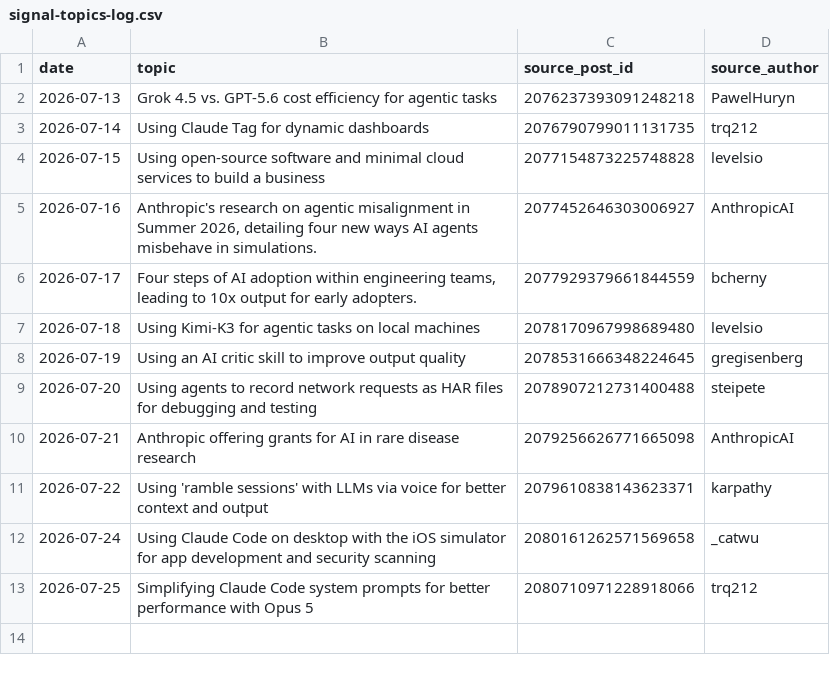
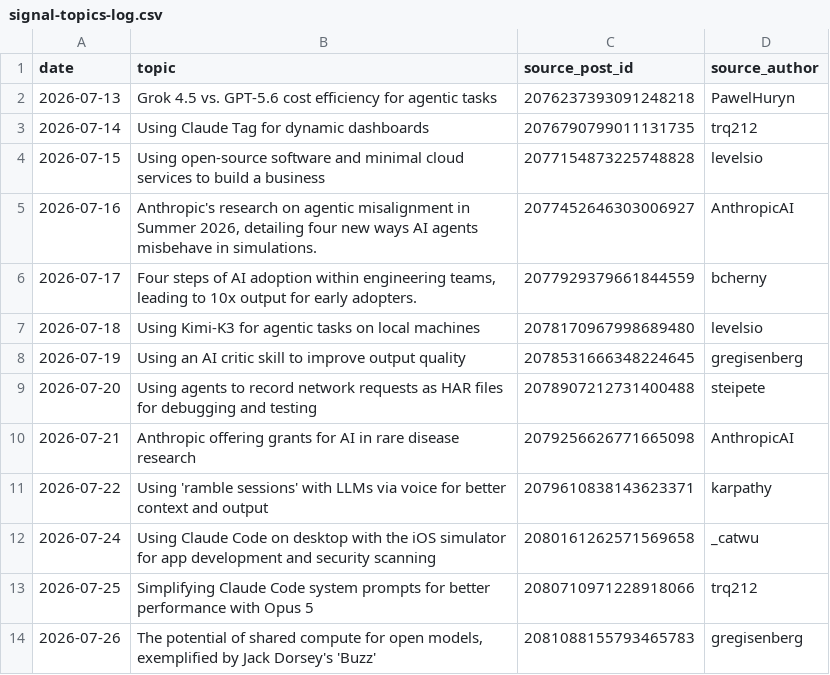
Before and after one commit to Ruchit1395/ruchitdalwadi-com, a CSV file: distribution/first-ten-customers-for-a-b2b-ai-startup/signal-topics-log.csv, drawn as a sheet; the diff names each change by its address in the sheet, - before the commit and + after, or states it on an @@ line.

Commit message:
campaign: signal-grounded posts 2026-07-26

```diff
--- a/distribution/first-ten-customers-for-a-b2b-ai-startup/signal-topics-log.csv
+++ b/distribution/first-ten-customers-for-a-b2b-ai-startup/signal-topics-log.csv
+row 14: 2026-07-26 | The potential of shared compute for open models, exemplified by Jack Dorsey's 'Buzz' | 2081088155793465783 | gregisenberg
```
Also changed, not shown: 3 other files.
